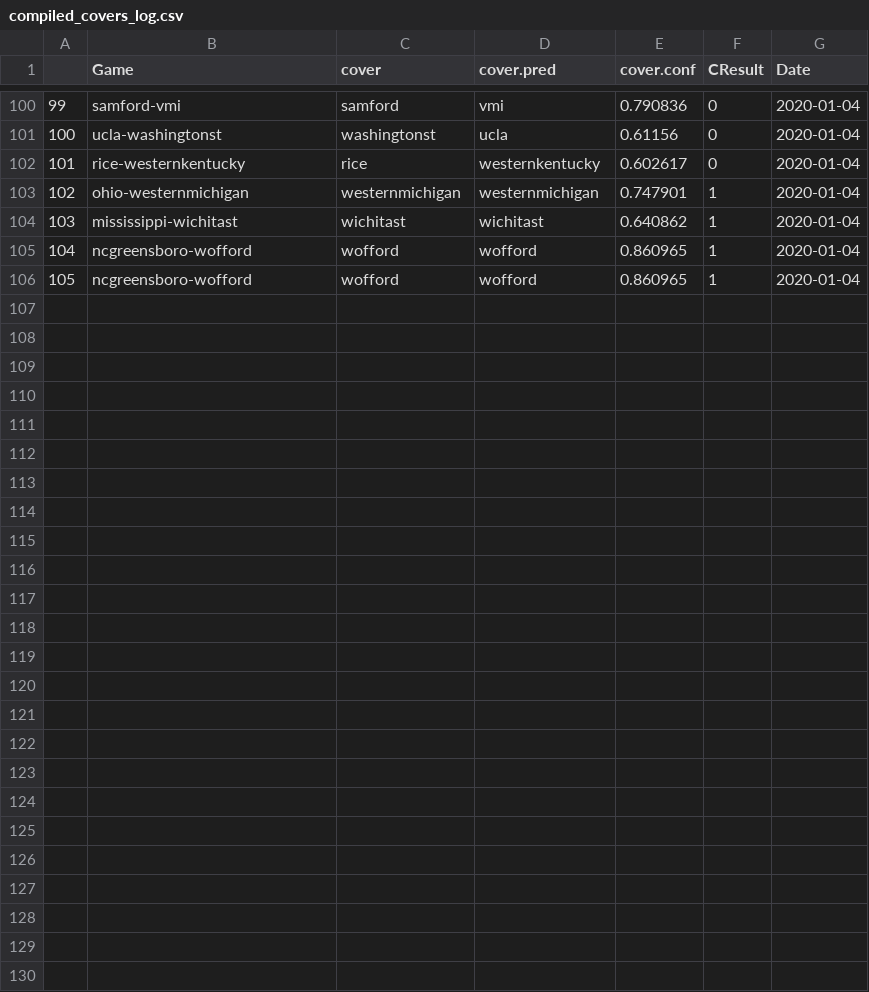
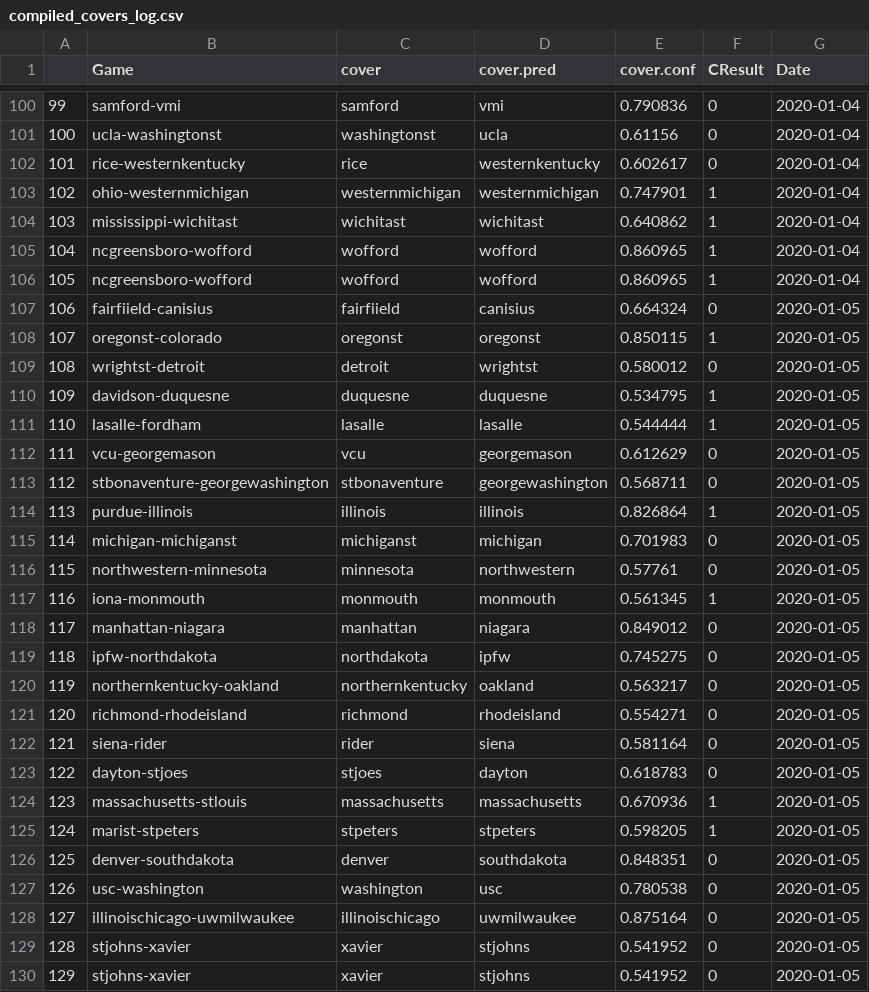
Before and after one commit to SportsAndCoding/NCAABB, a CSV file: compiled_covers_log.csv, drawn as a sheet; only a part is shown, gaps mark what is left out; the diff names each change by its address in the sheet, - before the commit and + after, or states it on an @@ line.

```diff
--- a/compiled_covers_log.csv
+++ b/compiled_covers_log.csv
+row 107: 106 | fairfiield-canisius | fairfiield | canisius | 0.664324 | 0 | 2020-01-05
+row 108: 107 | oregonst-colorado | oregonst | oregonst | 0.850115 | 1 | 2020-01-05
+row 109: 108 | wrightst-detroit | detroit | wrightst | 0.580012 | 0 | 2020-01-05
+row 110: 109 | davidson-duquesne | duquesne | duquesne | 0.534795 | 1 | 2020-01-05
+row 111: 110 | lasalle-fordham | lasalle | lasalle | 0.544444 | 1 | 2020-01-05
+row 112: 111 | vcu-georgemason | vcu | georgemason | 0.612629 | 0 | 2020-01-05
+row 113: 112 | stbonaventure-georgewashington | stbonaventure | georgewashington | 0.568711 | 0 | 2020-01-05
+row 114: 113 | purdue-illinois | illinois | illinois | 0.826864 | 1 | 2020-01-05
+row 115: 114 | michigan-michiganst | michiganst | michigan | 0.701983 | 0 | 2020-01-05
+row 116: 115 | northwestern-minnesota | minnesota | northwestern | 0.57761 | 0 | 2020-01-05
+row 117: 116 | iona-monmouth | monmouth | monmouth | 0.561345 | 1 | 2020-01-05
+row 118: 117 | manhattan-niagara | manhattan | niagara | 0.849012 | 0 | 2020-01-05
+row 119: 118 | ipfw-northdakota | northdakota | ipfw | 0.745275 | 0 | 2020-01-05
+row 120: 119 | northernkentucky-oakland | northernkentucky | oakland | 0.563217 | 0 | 2020-01-05
+row 121: 120 | richmond-rhodeisland | richmond | rhodeisland | 0.554271 | 0 | 2020-01-05
+row 122: 121 | siena-rider | rider | siena | 0.581164 | 0 | 2020-01-05
+row 123: 122 | dayton-stjoes | stjoes | dayton | 0.618783 | 0 | 2020-01-05
+row 124: 123 | massachusetts-stlouis | massachusetts | massachusetts | 0.670936 | 1 | 2020-01-05
+row 125: 124 | marist-stpeters | stpeters | stpeters | 0.598205 | 1 | 2020-01-05
+row 126: 125 | denver-southdakota | denver | southdakota | 0.848351 | 0 | 2020-01-05
+row 127: 126 | usc-washington | washington | usc | 0.780538 | 0 | 2020-01-05
+row 128: 127 | illinoischicago-uwmilwaukee | illinoischicago | uwmilwaukee | 0.875164 | 0 | 2020-01-05
+row 129: 128 | stjohns-xavier | xavier | stjohns | 0.541952 | 0 | 2020-01-05
+row 130: 129 | stjohns-xavier | xavier | stjohns | 0.541952 | 0 | 2020-01-05
```
Also changed, not shown: boxscores_correct.csv, compiled_totals_log.csv, 3 other files.
